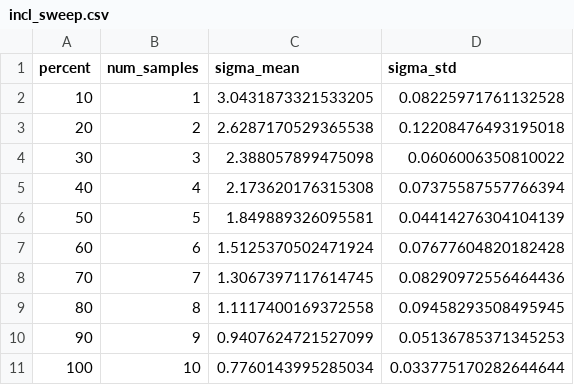
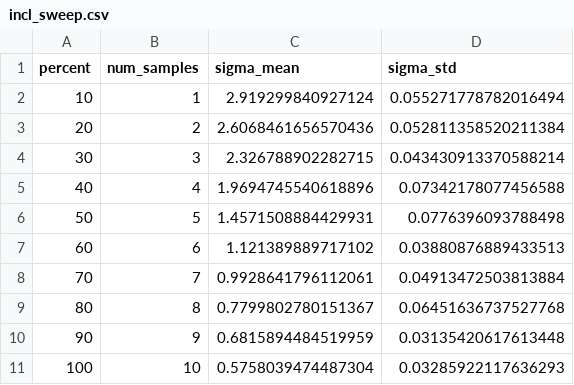
Before and after one commit to RamiAlBel/SMBH-HotSpot-Orbits, a CSV file: results/metrics/experiment_3_eq_half/incl_sweep.csv, drawn as a sheet.

```diff
--- a/results/metrics/experiment_3_eq_half/incl_sweep.csv
+++ b/results/metrics/experiment_3_eq_half/incl_sweep.csv
@@ -1,11 +1,11 @@
 percent,num_samples,sigma_mean,sigma_std
-10,1,3.0431873321533205,0.08225971761132528
-20,2,2.6287170529365538,0.12208476493195018
-30,3,2.388057899475098,0.0606006350810022
-40,4,2.173620176315308,0.07375587557766394
-50,5,1.849889326095581,0.04414276304104139
-60,6,1.5125370502471924,0.07677604820182428
-70,7,1.3067397117614745,0.08290972556464436
-80,8,1.1117400169372558,0.09458293508495945
-90,9,0.9407624721527099,0.05136785371345253
-100,10,0.7760143995285034,0.033775170282644644
+10,1,2.919299840927124,0.055271778782016494
+20,2,2.6068461656570436,0.052811358520211384
+30,3,2.326788902282715,0.043430913370588214
+40,4,1.9694745540618896,0.07342178077456588
+50,5,1.4571508884429931,0.0776396093788498
+60,6,1.121389889717102,0.03880876889433513
+70,7,0.9928641796112061,0.04913472503813884
+80,8,0.7799802780151367,0.06451636737527768
+90,9,0.6815894484519959,0.03135420617613448
+100,10,0.5758039474487304,0.03285922117636293
```
Also changed, not shown: results/metrics/experiment_3_eq_half/spin_sweep.csv, results/metrics/experiment_5_noneq_half/incl_sweep.csv, 23 other files.
